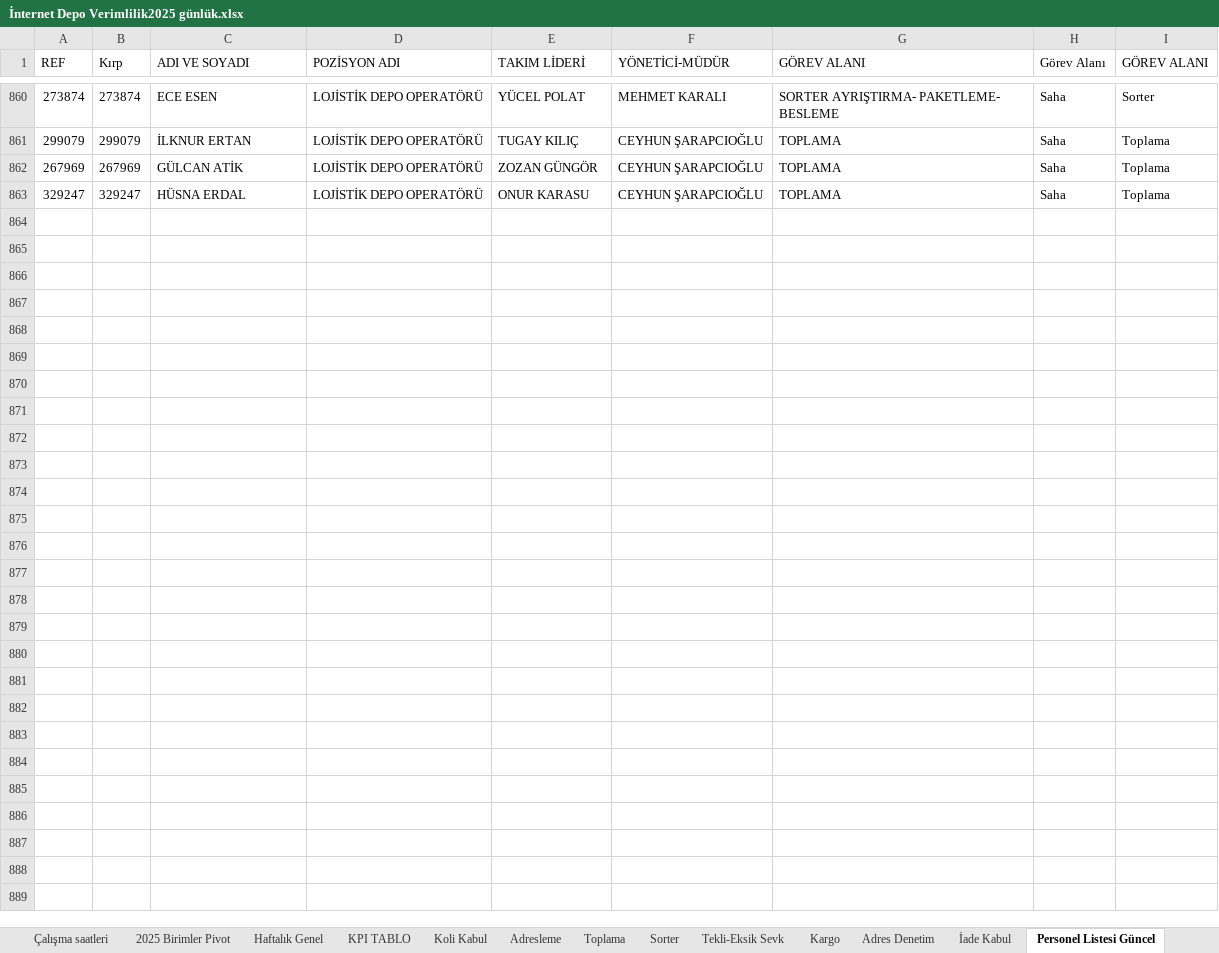
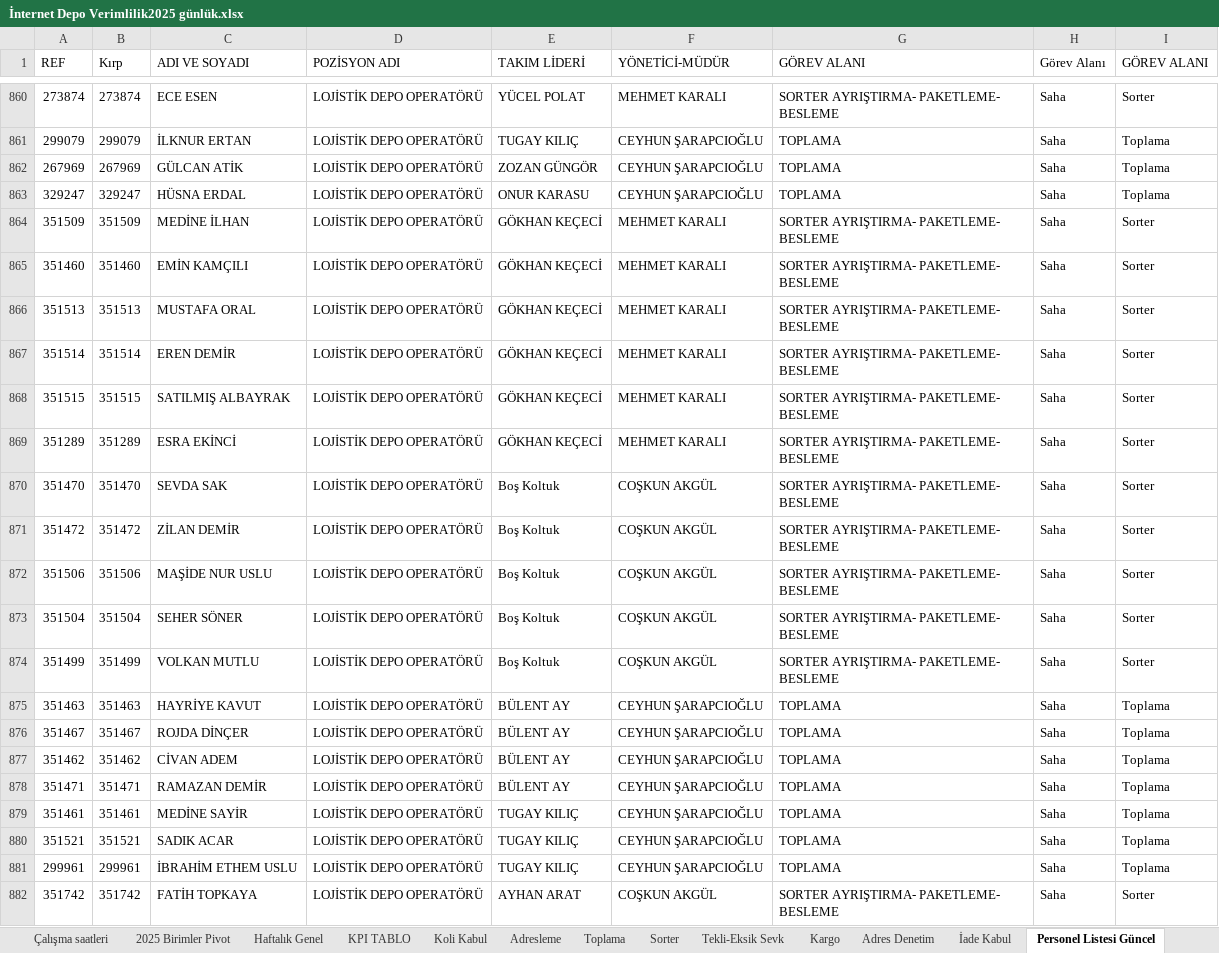
Before and after one commit to omer44-Coder/Dashboard, an Excel workbook: İnternet Depo Verimlilik2025 günlük.xlsx, sheet Personel Listesi Güncel, drawn as a sheet; only a part is shown, gaps mark what is left out; values as stored, in another font and other column widths than the file's, no borders; the diff covers the shown part only; the diff names each change by its address in the sheet, - before the commit and + after, or states it on an @@ line.

Commit message:
güncelleme

```diff
--- a/İnternet Depo Verimlilik2025 günlük.xlsx (sheet Personel Listesi Güncel)
+++ b/İnternet Depo Verimlilik2025 günlük.xlsx (sheet Personel Listesi Güncel)
+row 864: 351509 | 351509 | MEDİNE İLHAN | LOJİSTİK DEPO OPERATÖRÜ | GÖKHAN KEÇECİ | MEHMET KARALI | SORTER AYRIŞTIRMA- PAKETLEME- BESLEME | Saha | Sorter
+row 865: 351460 | 351460 | EMİN KAMÇILI | LOJİSTİK DEPO OPERATÖRÜ | GÖKHAN KEÇECİ | MEHMET KARALI | SORTER AYRIŞTIRMA- PAKETLEME- BESLEME | Saha | Sorter
+row 866: 351513 | 351513 | MUSTAFA ORAL | LOJİSTİK DEPO OPERATÖRÜ | GÖKHAN KEÇECİ | MEHMET KARALI | SORTER AYRIŞTIRMA- PAKETLEME- BESLEME | Saha | Sorter
+row 867: 351514 | 351514 | EREN DEMİR | LOJİSTİK DEPO OPERATÖRÜ | GÖKHAN KEÇECİ | MEHMET KARALI | SORTER AYRIŞTIRMA- PAKETLEME- BESLEME | Saha | Sorter
+row 868: 351515 | 351515 | SATILMIŞ ALBAYRAK | LOJİSTİK DEPO OPERATÖRÜ | GÖKHAN KEÇECİ | MEHMET KARALI | SORTER AYRIŞTIRMA- PAKETLEME- BESLEME | Saha | Sorter
+row 869: 351289 | 351289 | ESRA EKİNCİ | LOJİSTİK DEPO OPERATÖRÜ | GÖKHAN KEÇECİ | MEHMET KARALI | SORTER AYRIŞTIRMA- PAKETLEME- BESLEME | Saha | Sorter
+row 870: 351470 | 351470 | SEVDA SAK | LOJİSTİK DEPO OPERATÖRÜ | Boş Koltuk | COŞKUN AKGÜL | SORTER AYRIŞTIRMA- PAKETLEME- BESLEME | Saha | Sorter
+row 871: 351472 | 351472 | ZİLAN DEMİR | LOJİSTİK DEPO OPERATÖRÜ | Boş Koltuk | COŞKUN AKGÜL | SORTER AYRIŞTIRMA- PAKETLEME- BESLEME | Saha | Sorter
+row 872: 351506 | 351506 | MAŞİDE NUR USLU | LOJİSTİK DEPO OPERATÖRÜ | Boş Koltuk | COŞKUN AKGÜL | SORTER AYRIŞTIRMA- PAKETLEME- BESLEME | Saha | Sorter
+row 873: 351504 | 351504 | SEHER SÖNER | LOJİSTİK DEPO OPERATÖRÜ | Boş Koltuk | COŞKUN AKGÜL | SORTER AYRIŞTIRMA- PAKETLEME- BESLEME | Saha | Sorter
+row 874: 351499 | 351499 | VOLKAN MUTLU | LOJİSTİK DEPO OPERATÖRÜ | Boş Koltuk | COŞKUN AKGÜL | SORTER AYRIŞTIRMA- PAKETLEME- BESLEME | Saha | Sorter
+row 875: 351463 | 351463 | HAYRİYE KAVUT | LOJİSTİK DEPO OPERATÖRÜ | BÜLENT AY | CEYHUN ŞARAPCIOĞLU | TOPLAMA | Saha | Toplama
+row 876: 351467 | 351467 | ROJDA DİNÇER | LOJİSTİK DEPO OPERATÖRÜ | BÜLENT AY | CEYHUN ŞARAPCIOĞLU | TOPLAMA | Saha | Toplama
+row 877: 351462 | 351462 | CİVAN ADEM | LOJİSTİK DEPO OPERATÖRÜ | BÜLENT AY | CEYHUN ŞARAPCIOĞLU | TOPLAMA | Saha | Toplama
+row 878: 351471 | 351471 | RAMAZAN DEMİR | LOJİSTİK DEPO OPERATÖRÜ | BÜLENT AY | CEYHUN ŞARAPCIOĞLU | TOPLAMA | Saha | Toplama
+row 879: 351461 | 351461 | MEDİNE SAYİR | LOJİSTİK DEPO OPERATÖRÜ | TUGAY KILIÇ | CEYHUN ŞARAPCIOĞLU | TOPLAMA | Saha | Toplama
+row 880: 351521 | 351521 | SADIK ACAR | LOJİSTİK DEPO OPERATÖRÜ | TUGAY KILIÇ | CEYHUN ŞARAPCIOĞLU | TOPLAMA | Saha | Toplama
+row 881: 299961 | 299961 | İBRAHİM ETHEM USLU | LOJİSTİK DEPO OPERATÖRÜ | TUGAY KILIÇ | CEYHUN ŞARAPCIOĞLU | TOPLAMA | Saha | Toplama
+row 882: 351742 | 351742 | FATİH TOPKAYA | LOJİSTİK DEPO OPERATÖRÜ | AYHAN ARAT | COŞKUN AKGÜL | SORTER AYRIŞTIRMA- PAKETLEME- BESLEME | Saha | Sorter
```
Also changed, not shown: 17 added rows elsewhere in this sheet, sheet Çalışma saatleri, sheet KPI TABLO, sheet Tekli-Eksik Sevk, sheet Genel, sheet Kargo, sheet Genel Müşteri Çıkış, 6 more sheets, formulas that keep their value, charts or pictures.
